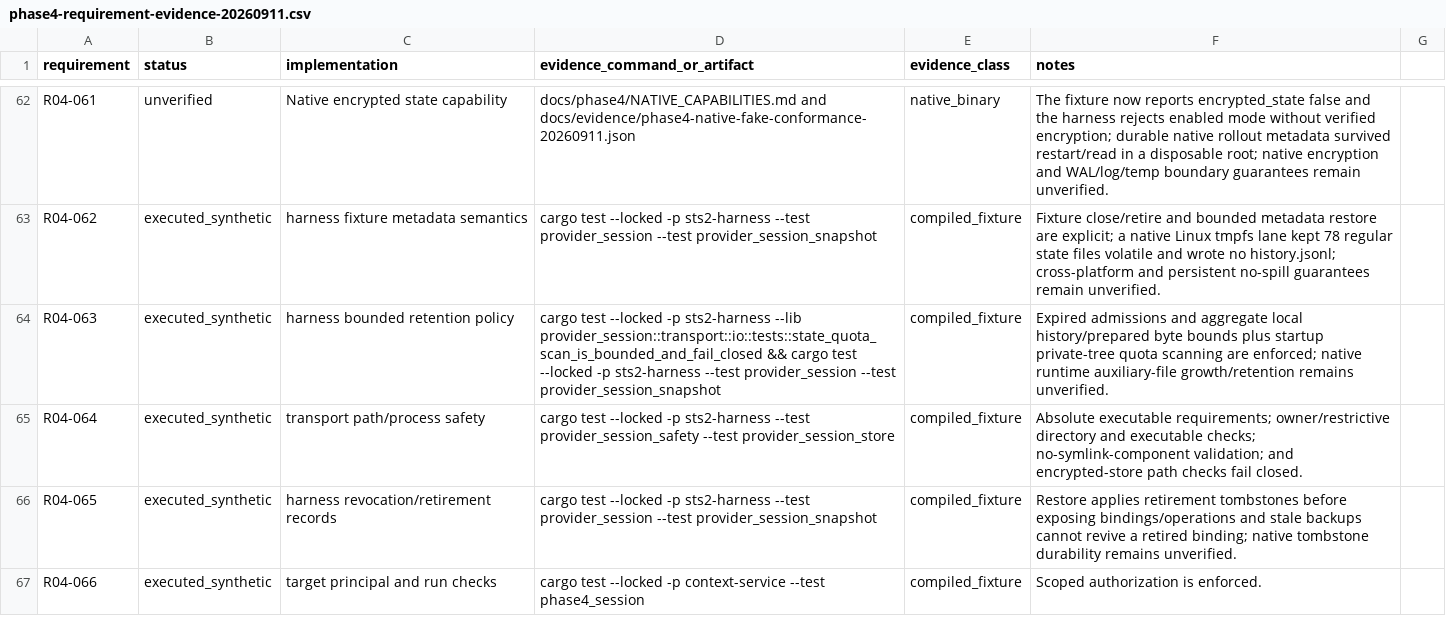
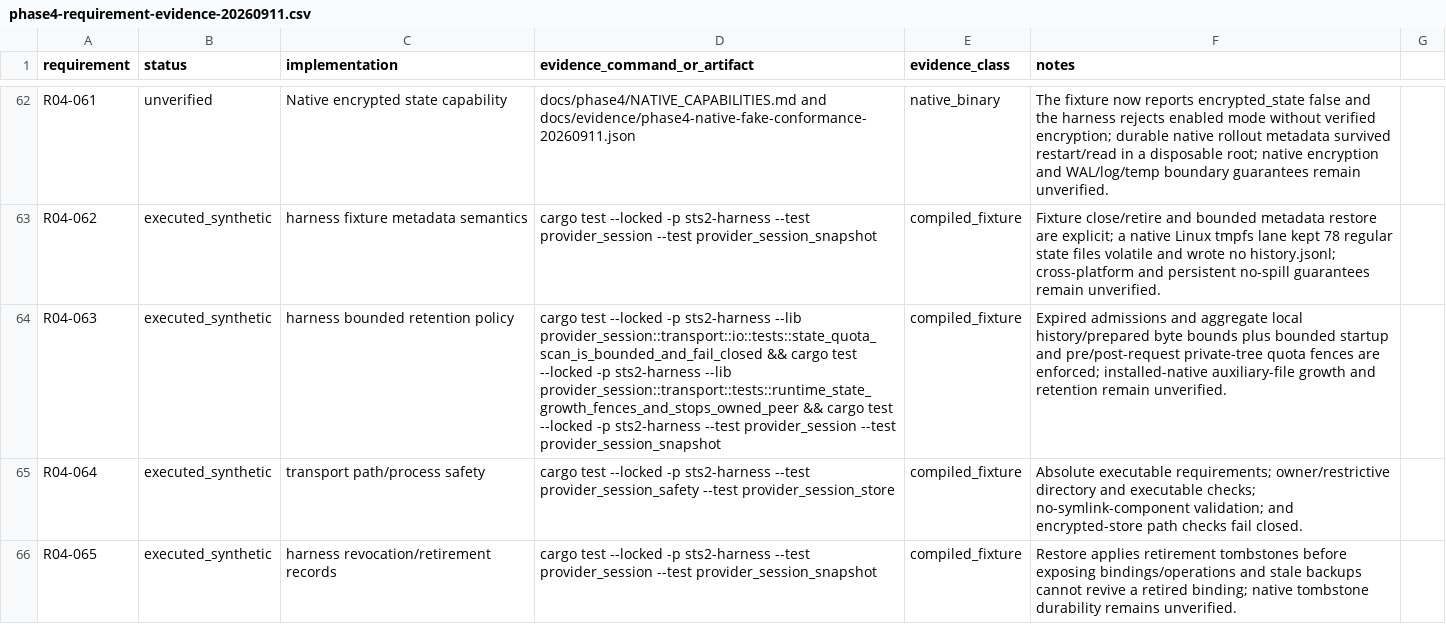
Before and after one commit to AI-Ascension/ascension-context-console, a CSV file: docs/evidence/phase4-requirement-evidence-20260911.csv, drawn as a sheet; only a part is shown, gaps mark what is left out; the shorter side is filled out with more unchanged rows; the diff names each change by its address in the sheet, - before the commit and + after, or states it on an @@ line.

Commit message:
Record native runtime quota fence evidence

```diff
--- a/docs/evidence/phase4-requirement-evidence-20260911.csv
+++ b/docs/evidence/phase4-requirement-evidence-20260911.csv
-D64 (evidence_command_or_artifact): …-p sts2-harness --test provider_session…
+D64 (evidence_command_or_artifact): …-p sts2-harness --lib provider_session::transport::tests::runtime_state_growth_fences_and_stops_owned_peer && cargo test --locked -p sts2-harness --test provider_session…
-F64 (notes): …bounds plus startup private-tree quota scanning are enforced; native runtime auxiliary-file growth/retention remains unverified.
+F64 (notes): …bounds plus bounded startup and pre/post-request private-tree quota fences are enforced; installed-native auxiliary-file growth and retention remain unverified.
```
Also changed, not shown: 3 other files.
